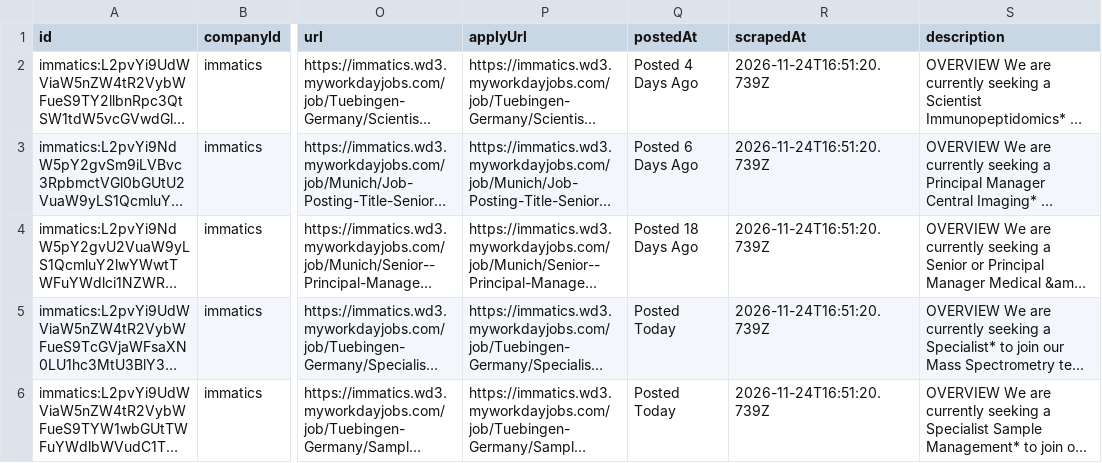
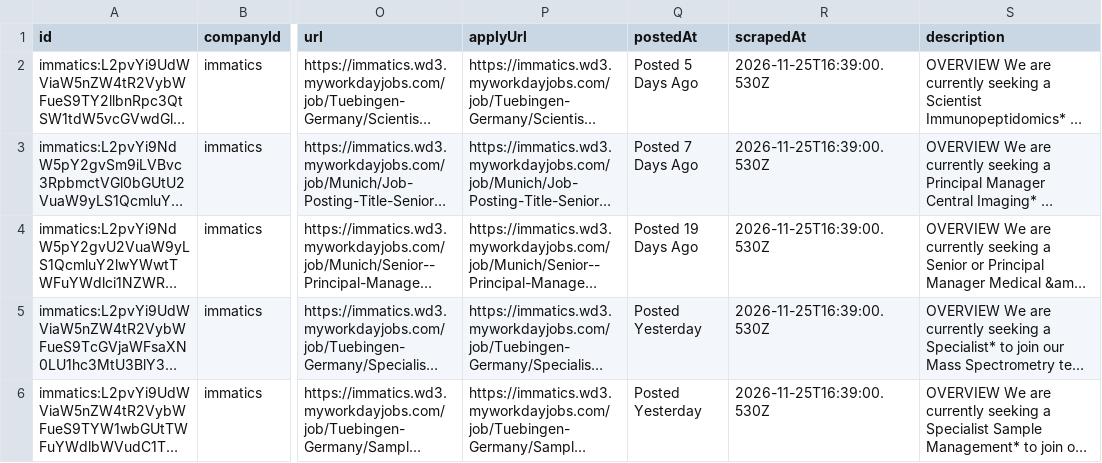
Before and after one commit to ThorfinnThor/job-catalog, a CSV file: public/jobs.csv, drawn as a sheet; only a part is shown, gaps mark what is left out; long unchanged cells end in …; the diff names each change by its address in the sheet, - before the commit and + after, or states it on an @@ line.

```diff
--- a/public/jobs.csv
+++ b/public/jobs.csv
-Q2 (postedAt): Posted 4 Days Ago
+Q2 (postedAt): Posted 5 Days Ago
-R2:R6 (scrapedAt): 2026-11-24T16:51:20.739Z
+R2:R6 (scrapedAt): 2026-11-25T16:39:00.530Z
-Q3 (postedAt): Posted 6 Days Ago
+Q3 (postedAt): Posted 7 Days Ago
-Q4 (postedAt): Posted 18 Days Ago
+Q4 (postedAt): Posted 19 Days Ago
-Q5:Q6 (postedAt): Posted Today
+Q5:Q6 (postedAt): Posted Yesterday
```
Also changed, not shown: 2 other files.
